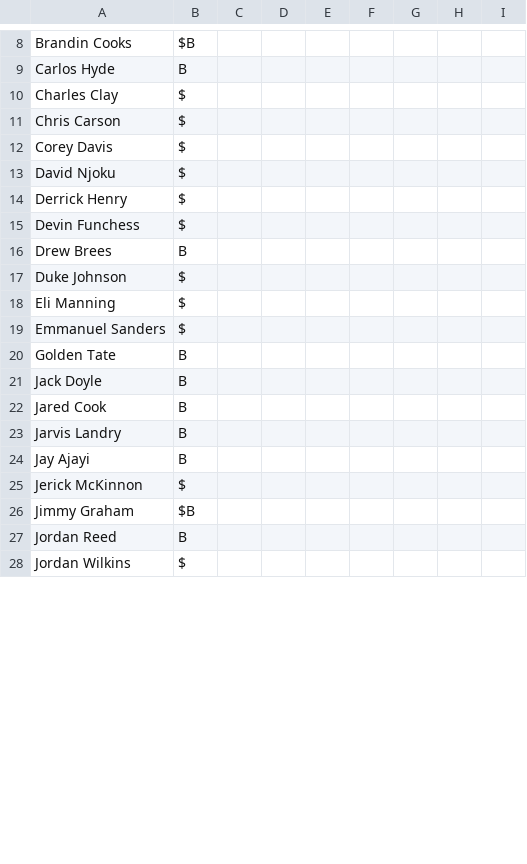
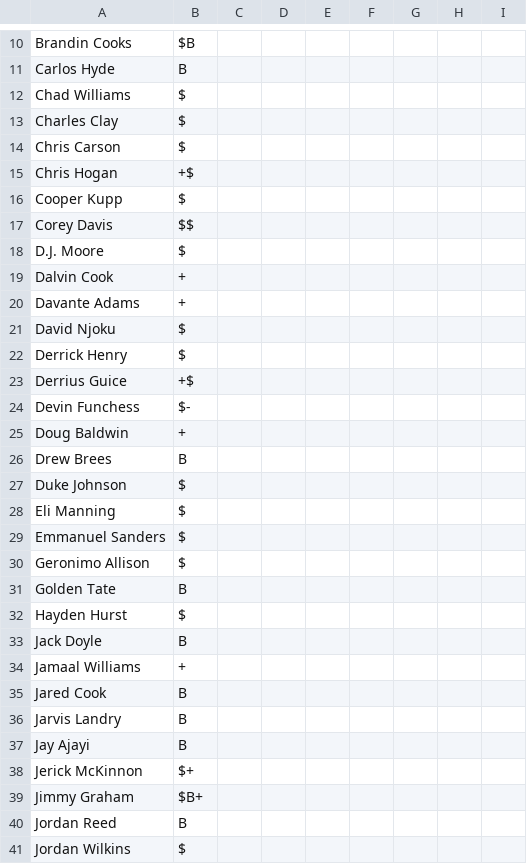
Before and after one commit to nickcjordan/FantasyFootballUI, a CSV file: resources/tags.csv, drawn as a sheet; only a part is shown, gaps mark what is left out; the diff covers the shown part only.

```diff
--- a/resources/tags.csv
+++ b/resources/tags.csv
@@ -9,0 +12 @@ Carlos Hyde, B
+Chad Williams,$
@@ -12 +15,6 @@ Chris Carson, $
-Corey Davis, $
+Chris Hogan,+$
+Cooper Kupp,$
+Corey Davis,$$
+D.J. Moore,$
+Dalvin Cook,+
+Davante Adams,+
@@ -15 +23,3 @@ Derrick Henry, $
-Devin Funchess, $
+Derrius Guice,+$
+Devin Funchess,$-
+Doug Baldwin,+
@@ -19,0 +30 @@ Emmanuel Sanders, $
+Geronimo Allison,$
@@ -20,0 +32 @@ Golden Tate, B
+Hayden Hurst,$
@@ -21,0 +34 @@ Jack Doyle, B
+Jamaal Williams,+
@@ -25,2 +38,2 @@ Jay Ajayi, B
-Jerick McKinnon, $
-Jimmy Graham, $B
+Jerick McKinnon,$+
+Jimmy Graham,$B+
```
Also changed, not shown: 8 added rows and 5 edited cells elsewhere in this file, resources/master_players.csv, resources/team_names.csv, 24 other files.
